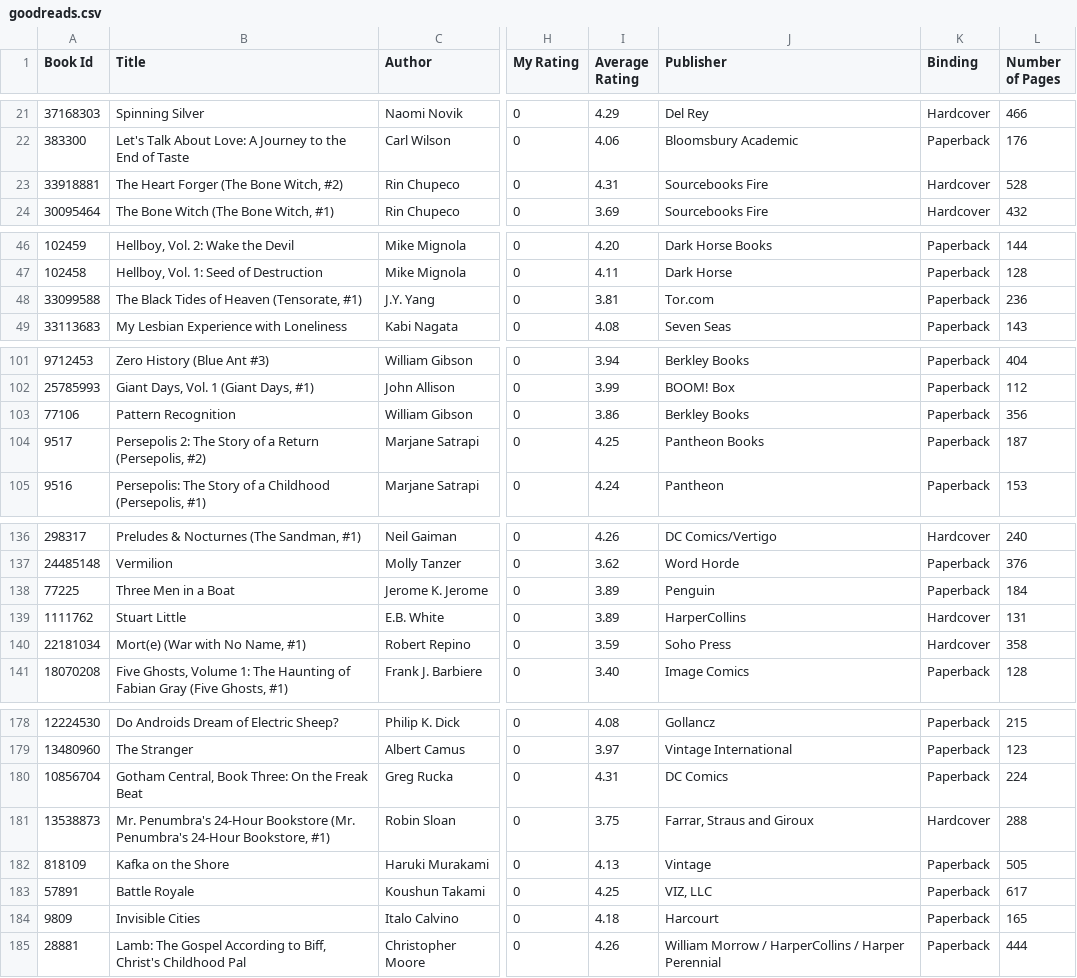
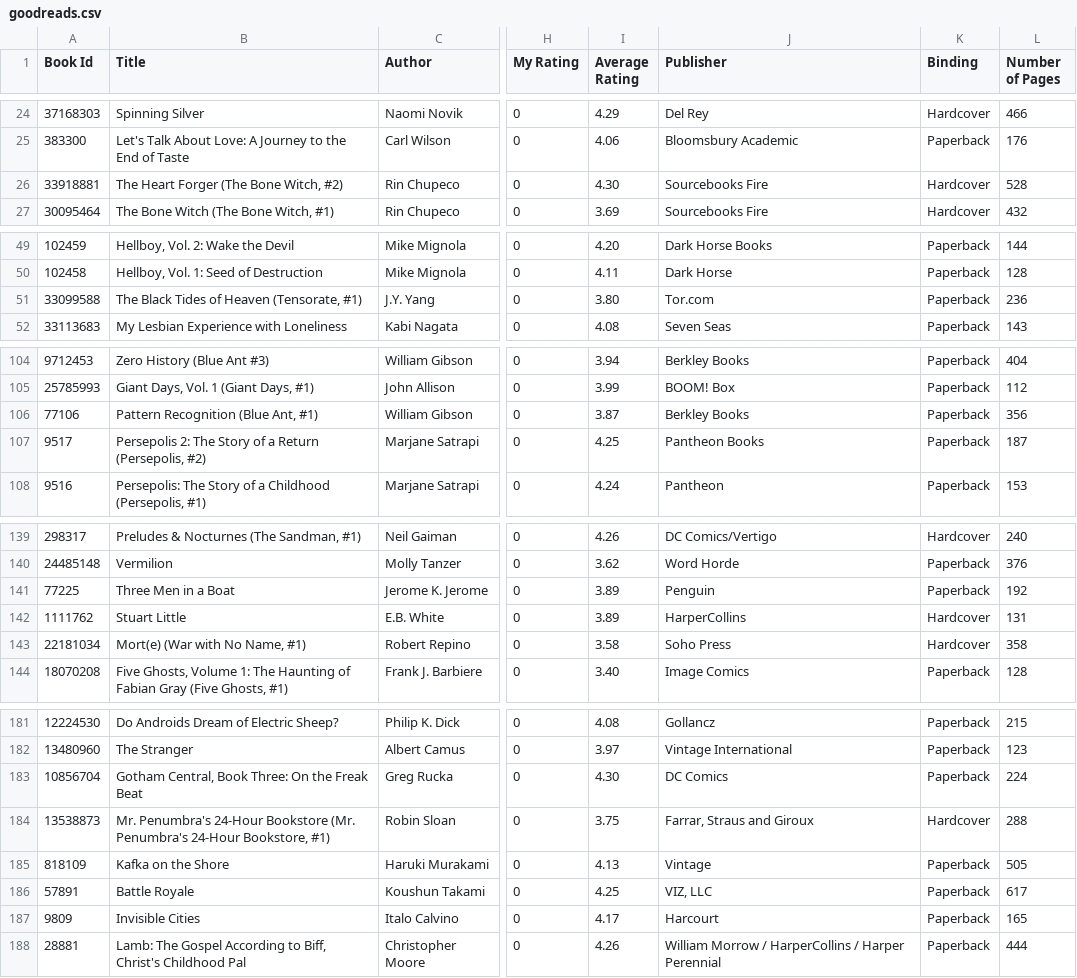
Before and after one commit to mouse-reeve/book-catalogue, a CSV file: goodreads.csv, drawn as a sheet; only a part is shown, gaps mark what is left out; addresses are those after the commit; the diff covers the shown part only; the diff names each change by its address in the sheet, - before the commit and + after, or states it on an @@ line.

```diff
--- a/goodreads.csv
+++ b/goodreads.csv
-I26 (Average Rating): 4.31
+I26 (Average Rating): 4.30
-I51 (Average Rating): 3.81
+I51 (Average Rating): 3.80
-B106 (Title): Pattern Recognition
+B106 (Title): Pattern Recognition (Blue Ant, #1)
-I106 (Average Rating): 3.86
+I106 (Average Rating): 3.87
-L141 (Number of Pages): 184
+L141 (Number of Pages): 192
-I143 (Average Rating): 3.59
+I143 (Average Rating): 3.58
-I183 (Average Rating): 4.31
+I183 (Average Rating): 4.30
-I187 (Average Rating): 4.18
+I187 (Average Rating): 4.17
```
Also changed, not shown: 3 added rows and 12 edited cells elsewhere in this file, 1 other file.
